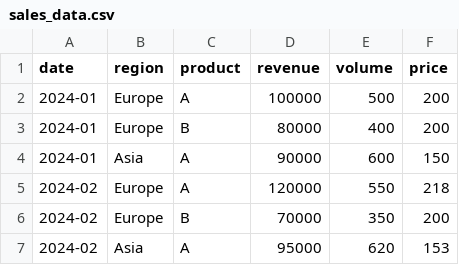
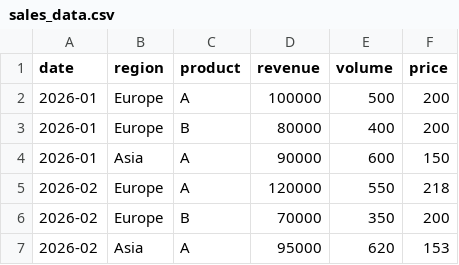
Before and after one commit to rebrookie/ai-commercial-decision-engine, a CSV file: data/sales_data.csv, drawn as a sheet.

Commit message:
production ready version

```diff
--- a/data/sales_data.csv
+++ b/data/sales_data.csv
@@ -1,7 +1,7 @@
 date,region,product,revenue,volume,price
-2024-01,Europe,A,100000,500,200
-2024-01,Europe,B,80000,400,200
-2024-01,Asia,A,90000,600,150
-2024-02,Europe,A,120000,550,218
-2024-02,Europe,B,70000,350,200
-2024-02,Asia,A,95000,620,153
+2026-01,Europe,A,100000,500,200
+2026-01,Europe,B,80000,400,200
+2026-01,Asia,A,90000,600,150
+2026-02,Europe,A,120000,550,218
+2026-02,Europe,B,70000,350,200
+2026-02,Asia,A,95000,620,153
```
Also changed, not shown: 3 other files.
